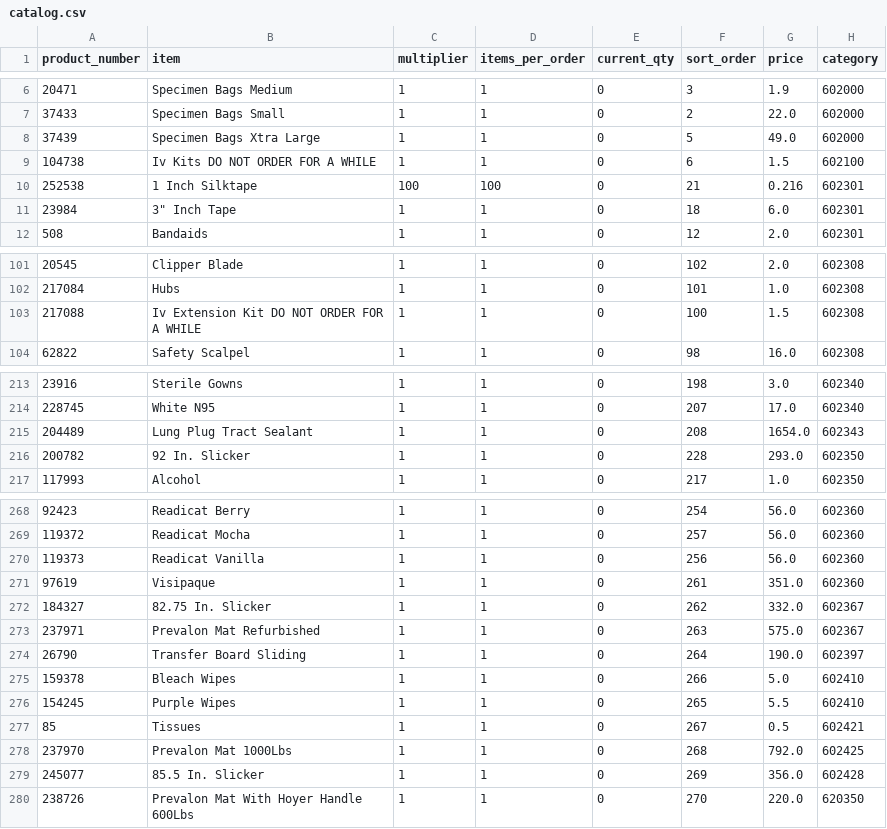
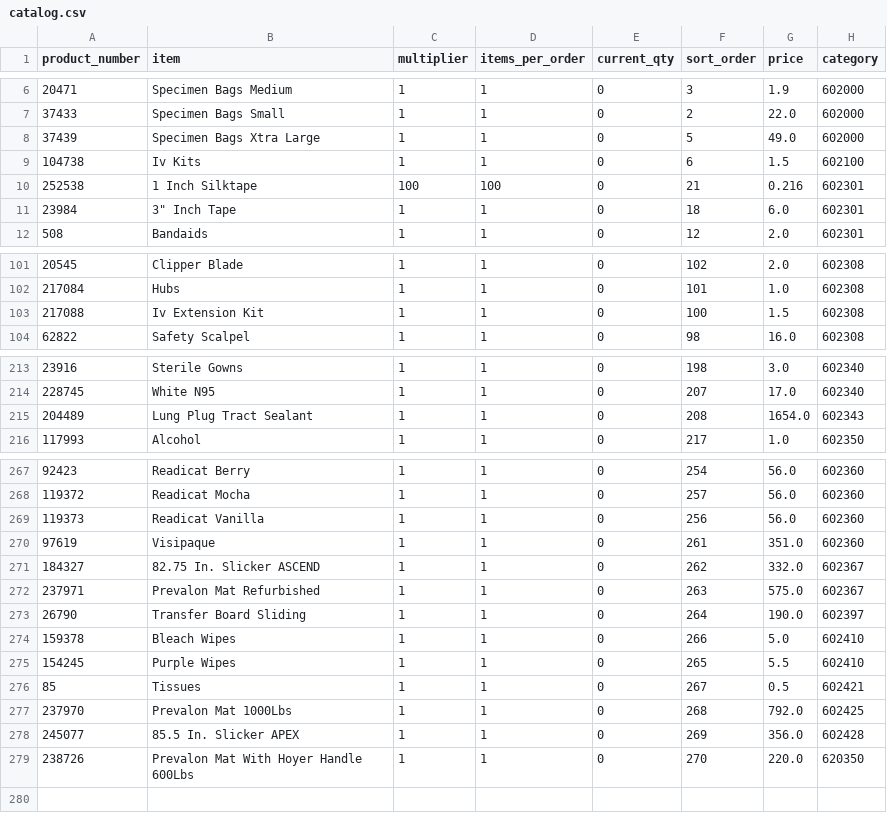
Before and after one commit to yelrambob/supply, a CSV file: data/catalog.csv, drawn as a sheet; only a part is shown, gaps mark what is left out; removed rows and columns are numbered as before the commit, all else as after; the diff names each change by its address in the sheet, - before the commit and + after, or states it on an @@ line.

Commit message:
Update catalog.csv

```diff
--- a/data/catalog.csv
+++ b/data/catalog.csv
-B9 (item): Iv Kits DO NOT ORDER FOR A WHILE
+B9 (item): Iv Kits
-B103 (item): Iv Extension Kit DO NOT ORDER FOR A WHILE
+B103 (item): Iv Extension Kit
-row 216: 200782 | 92 In. Slicker | 1 | 1 | 0 | 228 | 293.0 | 602350
-B271 (item): 82.75 In. Slicker
+B271 (item): 82.75 In. Slicker ASCEND
-B278 (item): 85.5 In. Slicker
+B278 (item): 85.5 In. Slicker APEX
```
